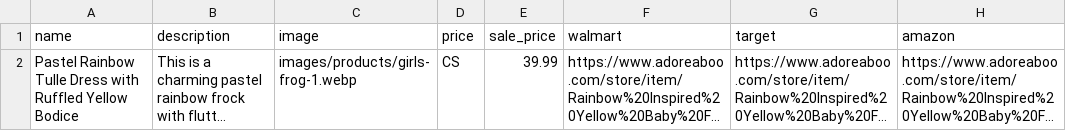
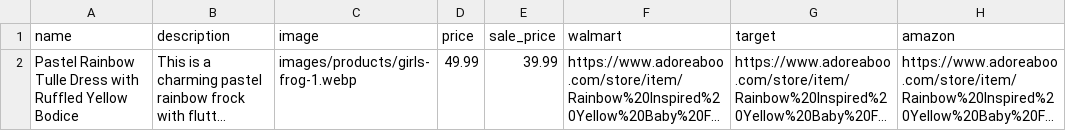
Before and after one commit to ethnictendance/ethnictendance.github.io, a CSV file: data/products.csv, drawn as a sheet; long unchanged cells end in …; the diff names each change by its address in the sheet, - before the commit and + after, or states it on an @@ line.

Commit message:
changes to product

```diff
--- a/data/products.csv
+++ b/data/products.csv
-D2 (price): CS
+D2 (price): 49.99
```
